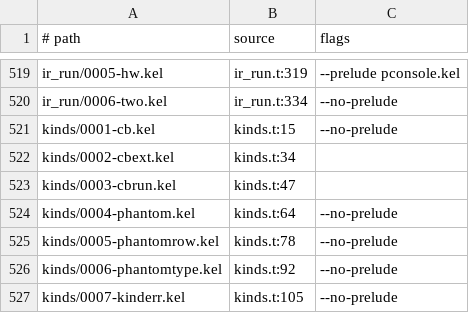
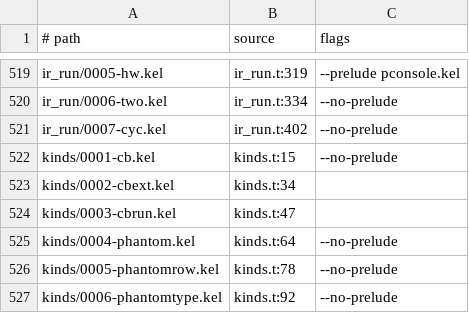
Before and after one commit to mishinaha/keleut, a TSV file: rustkeleut/conformance/corpus/index.tsv, drawn as a sheet; only a part is shown, gaps mark what is left out; the shorter side is filled out with more unchanged rows; the diff names each change by its address in the sheet, - before the commit and + after, or states it on an @@ line.

```diff
--- a/rustkeleut/conformance/corpus/index.tsv
+++ b/rustkeleut/conformance/corpus/index.tsv
+row 521: ir_run/0007-cyc.kel | ir_run.t:402 | --no-prelude
```
Also changed, not shown: 1 other file.
